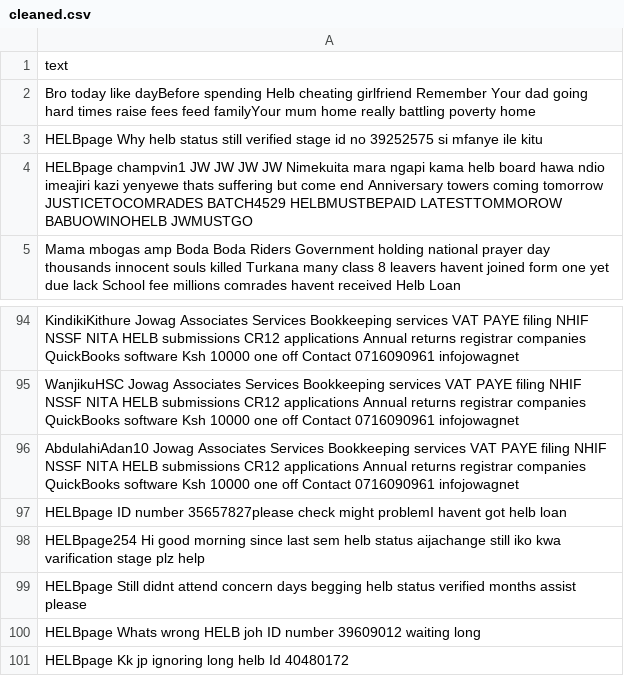
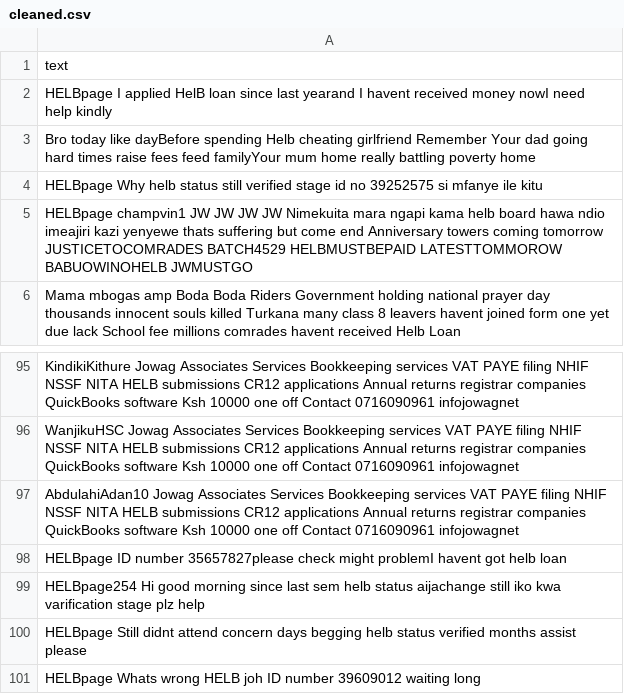
Before and after one commit to Joseph-Ndungi/Sentiment-Analysis-from-Twitter-Data, a CSV file: cleaned.csv, drawn as a sheet; only a part is shown, gaps mark what is left out; removed rows and columns are numbered as before the commit, all else as after; the diff names each change by its address in the sheet, - before the commit and + after, or states it on an @@ line.

Commit message:
clean data

```diff
--- a/cleaned.csv
+++ b/cleaned.csv
+row 2: HELBpage I applied HelB loan since last yearand I havent received money nowI need help kindly
-row 101: HELBpage Kk jp ignoring long helb Id 40480172
```
Also changed, not shown: 1 other file.
